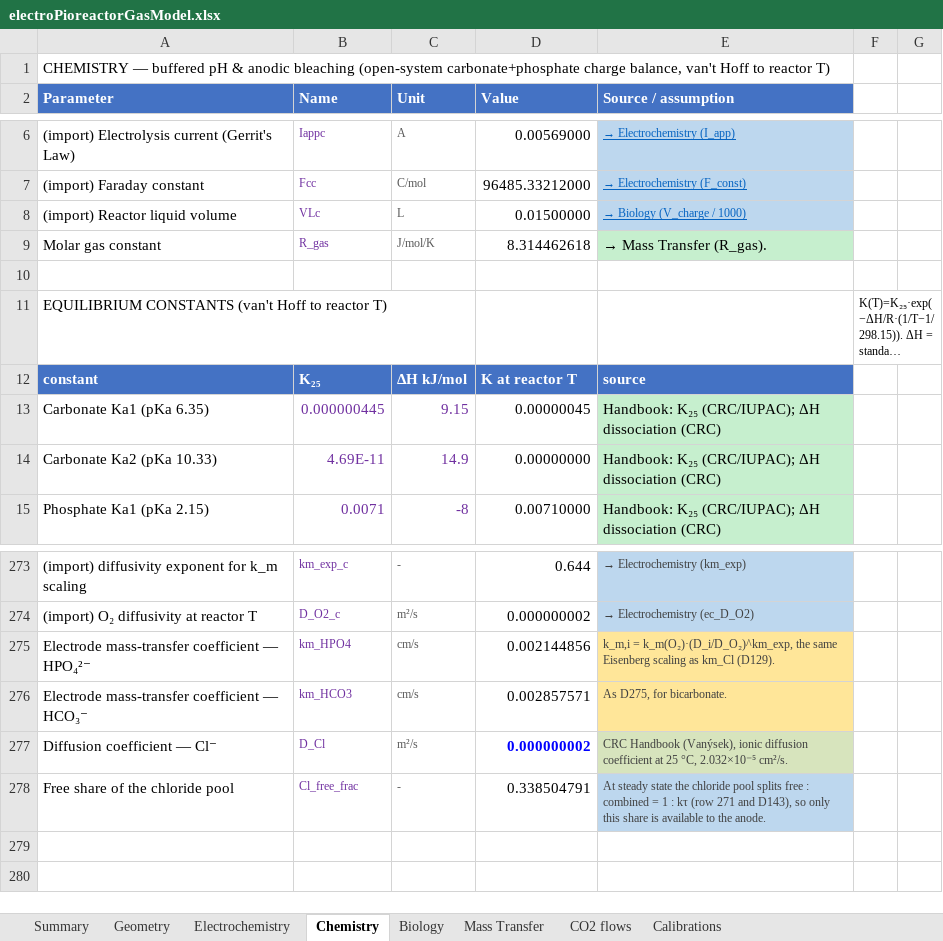
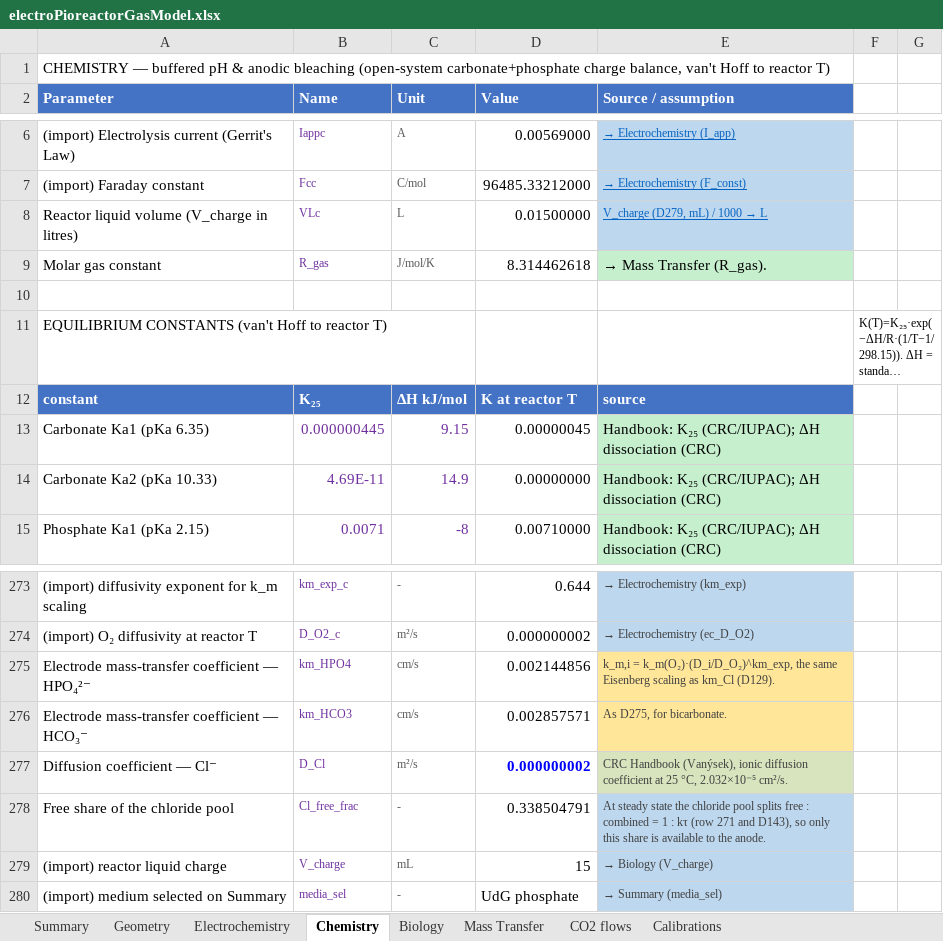
Before and after one commit to amy-bo/electroPioreactor, an Excel workbook: Media/electroPioreactorGasModel.xlsx, sheet Chemistry, drawn as a sheet; only a part is shown, gaps mark what is left out; long unchanged cells end in …; values as stored, in another font and other column widths than the file's, no borders; conditional formats not drawn; the diff names each change by its address in the sheet, - before the commit and + after, or states it on an @@ line.

```diff
--- a/Media/electroPioreactorGasModel.xlsx (sheet Chemistry)
+++ b/Media/electroPioreactorGasModel.xlsx (sheet Chemistry)
@@ column A (Parameter) renumbered in row 8 @@
@@ E8 (Source / assumption): → Biology (V_charge / 1000) → V_charge (D279, mL) / 1000 → L @@
+row 279: (import) reactor liquid charge | V_charge | mL | 15 | → Biology (V_charge)
+row 280: (import) medium selected on Summary | media_sel | - | UdG phosphate | → Summary (media_sel)
```
Also changed, not shown: sheet Calibrations, sheet Electrochemistry, sheet Mass Transfer, formulas that keep their value, 2 other files.
